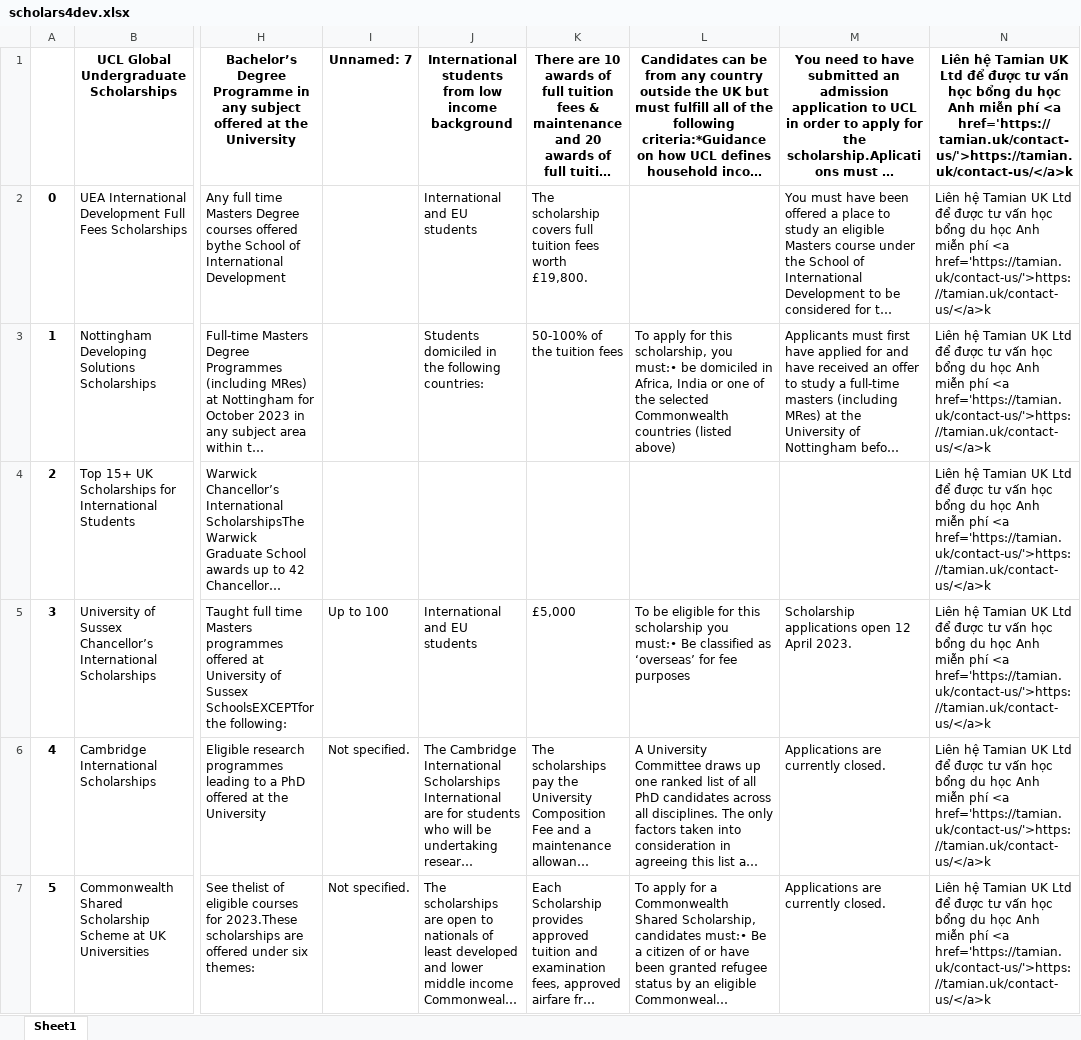
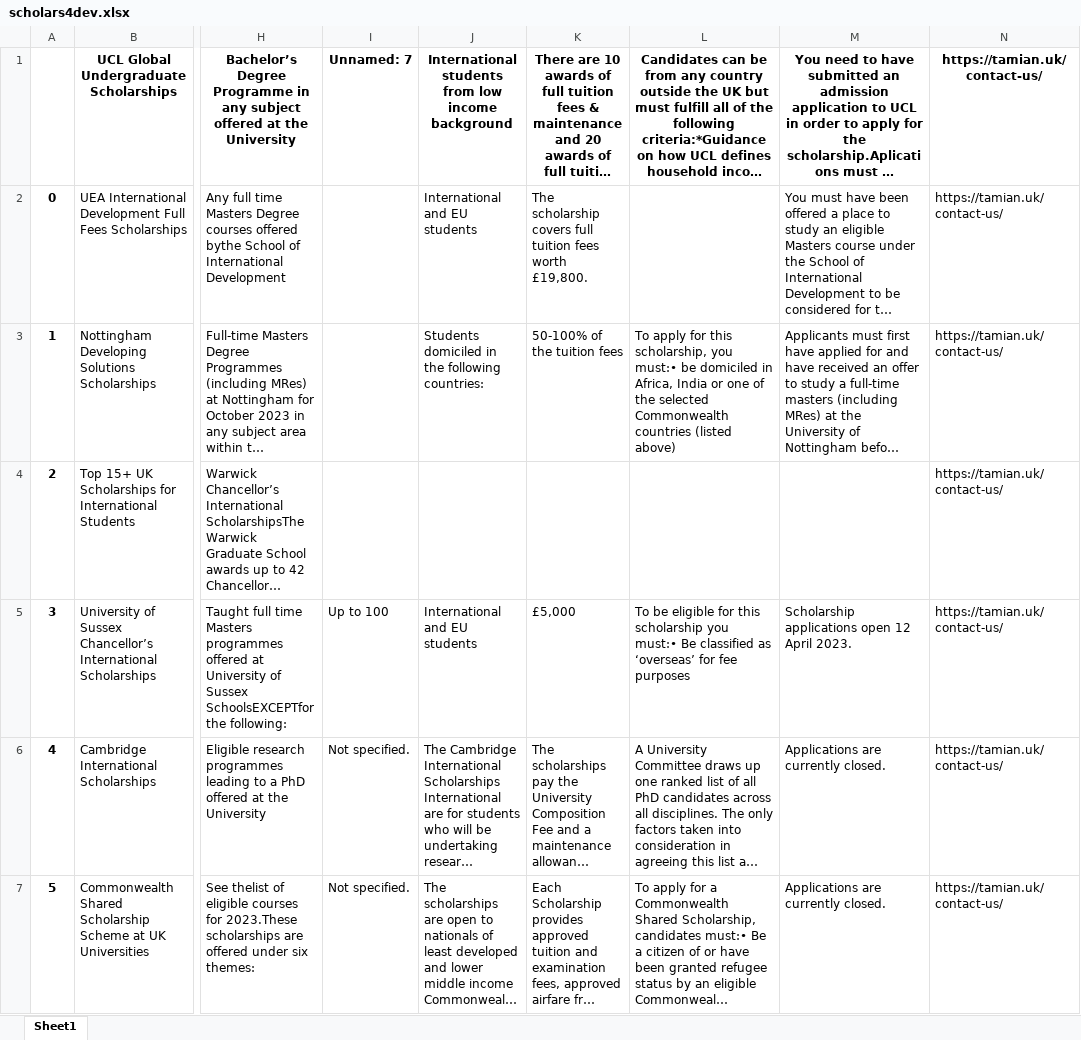
Before and after one commit to Huythanh0x/crawl_scholarship, an Excel workbook: output/scholars4dev.xlsx, sheet Sheet1, drawn as a sheet; only a part is shown, gaps mark what is left out; long unchanged cells end in …; values as stored, in another font and other column widths than the file's, no borders; the diff covers the shown part only; the diff names each change by its address in the sheet, - before the commit and + after, or states it on an @@ line.

Commit message:
update new data official site

```diff
--- a/output/scholars4dev.xlsx (sheet Sheet1)
+++ b/output/scholars4dev.xlsx (sheet Sheet1)
-N1:N7: Liên hệ Tamian UK Ltd để được tư vấn học bổng du học Anh miễn phí <a href='https://tamian.uk/contact-us/'>https://tamian.uk/contact-us/</a>k
+N1:N7: https://tamian.uk/contact-us/
```
Also changed, not shown: 113 edited cells elsewhere in this sheet, 3 other files.
